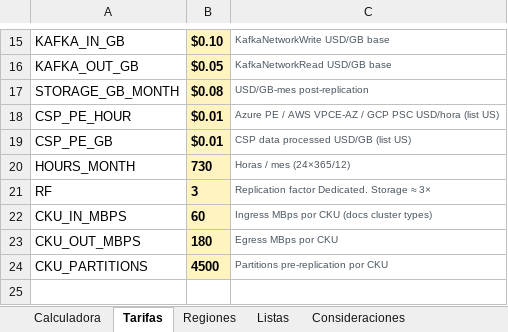
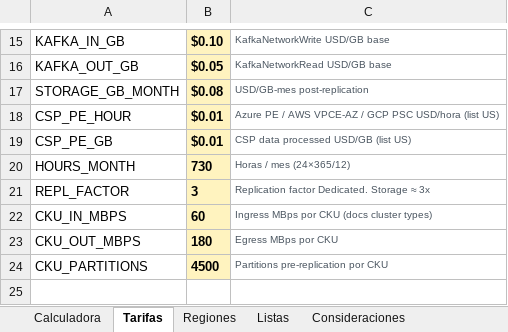
Before and after one commit to denniskano/ludhara-tech, an Excel workbook: confluent-cloud-clusterlink/calculadora-privatelink.xlsx, sheet Tarifas, drawn as a sheet; only a part is shown, gaps mark what is left out; values as stored, in another font and other column widths than the file's, no borders; the diff names each change by its address in the sheet, - before the commit and + after, or states it on an @@ line.

```diff
--- a/confluent-cloud-clusterlink/calculadora-privatelink.xlsx (sheet Tarifas)
+++ b/confluent-cloud-clusterlink/calculadora-privatelink.xlsx (sheet Tarifas)
-A21: RF
+A21: REPL_FACTOR
-C21: Replication factor Dedicated. Storage ≈ 3×
+C21: Replication factor Dedicated. Storage ≈ 3x
```
Also changed, not shown: sheet Calculadora, 1 other file.
